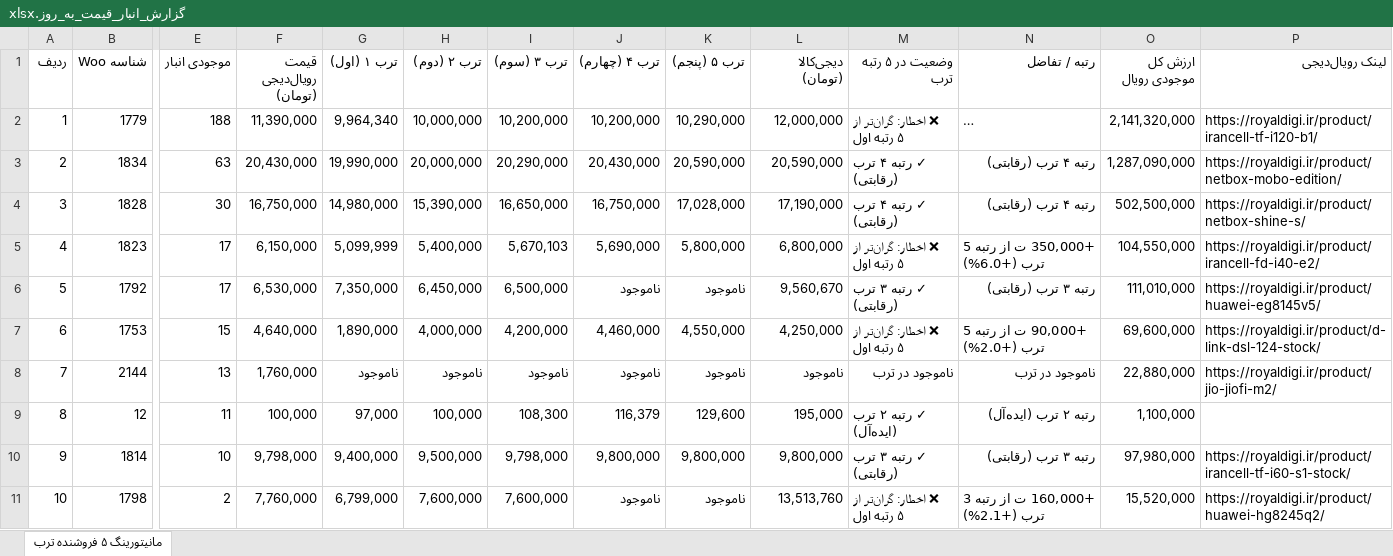
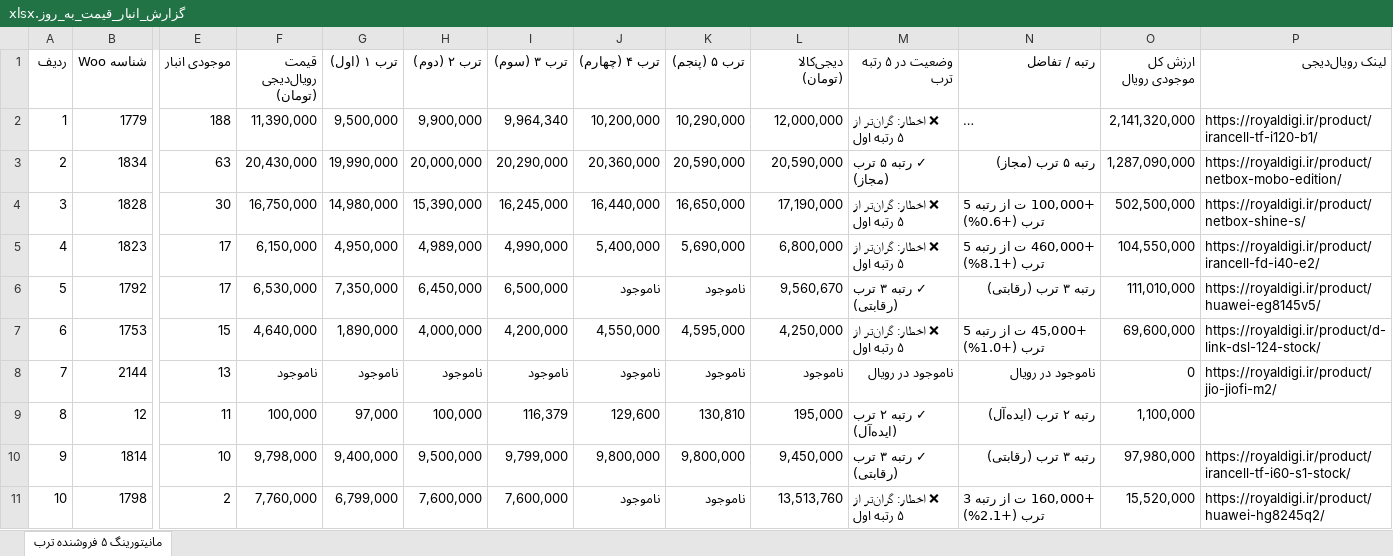
Before and after one commit to pouria-maleki/price-monitor, an Excel workbook: data/گزارش_انبار_قیمت_به_روز.xlsx, sheet مانیتورینگ ۵ فروشنده ترب, drawn as a sheet; only a part is shown, gaps mark what is left out; long unchanged cells end in …; values as stored, in another font and other column widths than the file's, no cell formats; the diff covers the shown part only; the diff names each change by its address in the sheet, - before the commit and + after, or states it on an @@ line.

```diff
--- a/data/گزارش_انبار_قیمت_به_روز.xlsx (sheet مانیتورینگ ۵ فروشنده ترب)
+++ b/data/گزارش_انبار_قیمت_به_روز.xlsx (sheet مانیتورینگ ۵ فروشنده ترب)
-G2 (ترب ۱ (اول)): 9,964,340
+G2 (ترب ۱ (اول)): 9,500,000
-H2 (ترب ۲ (دوم)): 10,000,000
+H2 (ترب ۲ (دوم)): 9,900,000
-I2 (ترب ۳ (سوم)): 10,200,000
+I2 (ترب ۳ (سوم)): 9,964,340
-J3 (ترب ۴ (چهارم)): 20,430,000
+J3 (ترب ۴ (چهارم)): 20,360,000
-M3 (وضعیت در ۵ رتبه ترب): ✓ رتبه ۴ ترب (رقابتی)
+M3 (وضعیت در ۵ رتبه ترب): ✓ رتبه ۵ ترب (مجاز)
-N3 (رتبه / تفاضل): رتبه ۴ ترب (رقابتی)
+N3 (رتبه / تفاضل): رتبه ۵ ترب (مجاز)
-I4 (ترب ۳ (سوم)): 16,650,000
+I4 (ترب ۳ (سوم)): 16,245,000
-J4 (ترب ۴ (چهارم)): 16,750,000
+J4 (ترب ۴ (چهارم)): 16,440,000
-K4 (ترب ۵ (پنجم)): 17,028,000
+K4 (ترب ۵ (پنجم)): 16,650,000
-M4 (وضعیت در ۵ رتبه ترب): ✓ رتبه ۴ ترب (رقابتی)
+M4 (وضعیت در ۵ رتبه ترب): ❌ اخطار: گران‌تر از ۵ رتبه اول
-N4 (رتبه / تفاضل): رتبه ۴ ترب (رقابتی)
+N4 (رتبه / تفاضل): +100,000 ت از رتبه 5 ترب (+0.6%)
-G5 (ترب ۱ (اول)): 5,099,999
+G5 (ترب ۱ (اول)): 4,950,000
-H5 (ترب ۲ (دوم)): 5,400,000
+H5 (ترب ۲ (دوم)): 4,989,000
-I5 (ترب ۳ (سوم)): 5,670,103
+I5 (ترب ۳ (سوم)): 4,990,000
-J5 (ترب ۴ (چهارم)): 5,690,000
+J5 (ترب ۴ (چهارم)): 5,400,000
-K5 (ترب ۵ (پنجم)): 5,800,000
+K5 (ترب ۵ (پنجم)): 5,690,000
-N5 (رتبه / تفاضل): +350,000 ت از رتبه 5 ترب (+6.0%)
+N5 (رتبه / تفاضل): +460,000 ت از رتبه 5 ترب (+8.1%)
-J7 (ترب ۴ (چهارم)): 4,460,000
+J7 (ترب ۴ (چهارم)): 4,550,000
-K7 (ترب ۵ (پنجم)): 4,550,000
+K7 (ترب ۵ (پنجم)): 4,595,000
-N7 (رتبه / تفاضل): +90,000 ت از رتبه 5 ترب (+2.0%)
+N7 (رتبه / تفاضل): +45,000 ت از رتبه 5 ترب (+1.0%)
-F8 (قیمت رویال‌دیجی (تومان)): 1,760,000
+F8 (قیمت رویال‌دیجی (تومان)): ناموجود
-M8 (وضعیت در ۵ رتبه ترب): ناموجود در ترب
+M8 (وضعیت در ۵ رتبه ترب): ناموجود در رویال
-N8 (رتبه / تفاضل): ناموجود در ترب
+N8 (رتبه / تفاضل): ناموجود در رویال
-O8 (ارزش کل موجودی رویال): 22,880,000
+O8 (ارزش کل موجودی رویال): 0
-I9 (ترب ۳ (سوم)): 108,300
+I9 (ترب ۳ (سوم)): 116,379
-J9 (ترب ۴ (چهارم)): 116,379
+J9 (ترب ۴ (چهارم)): 129,600
-K9 (ترب ۵ (پنجم)): 129,600
+K9 (ترب ۵ (پنجم)): 130,810
-I10 (ترب ۳ (سوم)): 9,798,000
+I10 (ترب ۳ (سوم)): 9,799,000
-L10 (دیجی‌کالا (تومان)): 9,800,000
+L10 (دیجی‌کالا (تومان)): 9,450,000
```
Also changed, not shown: 405 edited cells elsewhere in this sheet, cell formats, frontend/public/data/گزارش_انبار_قیمت_به_روز.xlsx, گزارش_انبار_قیمت_به_روز.xlsx, 4 other files.
